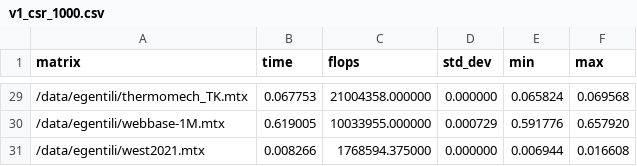
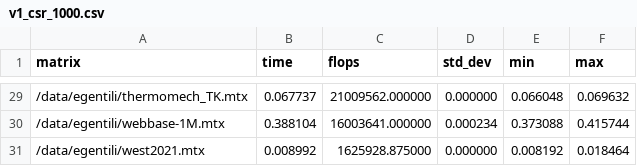
Before and after one commit to GentiliEmanuele/scp, a CSV file: results/cuda/csr/v1_csr_1000.csv, drawn as a sheet; only a part is shown, gaps mark what is left out; the diff covers the shown part only.

```diff
--- a/results/cuda/csr/v1_csr_1000.csv
+++ b/results/cuda/csr/v1_csr_1000.csv
@@ -29,3 +29,3 @@ matrix,time,flops,std_dev,min,max
-"/data/egentili/thermomech_TK.mtx",0.067753,21004358.000000,0.000000,0.065824,0.069568
-"/data/egentili/webbase-1M.mtx",0.619005,10033955.000000,0.000729,0.591776,0.657920
-"/data/egentili/west2021.mtx",0.008266,1768594.375000,0.000000,0.006944,0.016608
+"/data/egentili/thermomech_TK.mtx",0.067737,21009562.000000,0.000000,0.066048,0.069632
+"/data/egentili/webbase-1M.mtx",0.388104,16003641.000000,0.000234,0.373088,0.415744
+"/data/egentili/west2021.mtx",0.008992,1625928.875000,0.000000,0.008192,0.018464
```
Also changed, not shown: 123 edited cells elsewhere in this file, results/cuda/csr/v2_csr_1000.csv, results/cuda/csr/v3_csr_1000.csv, 7 other files.
